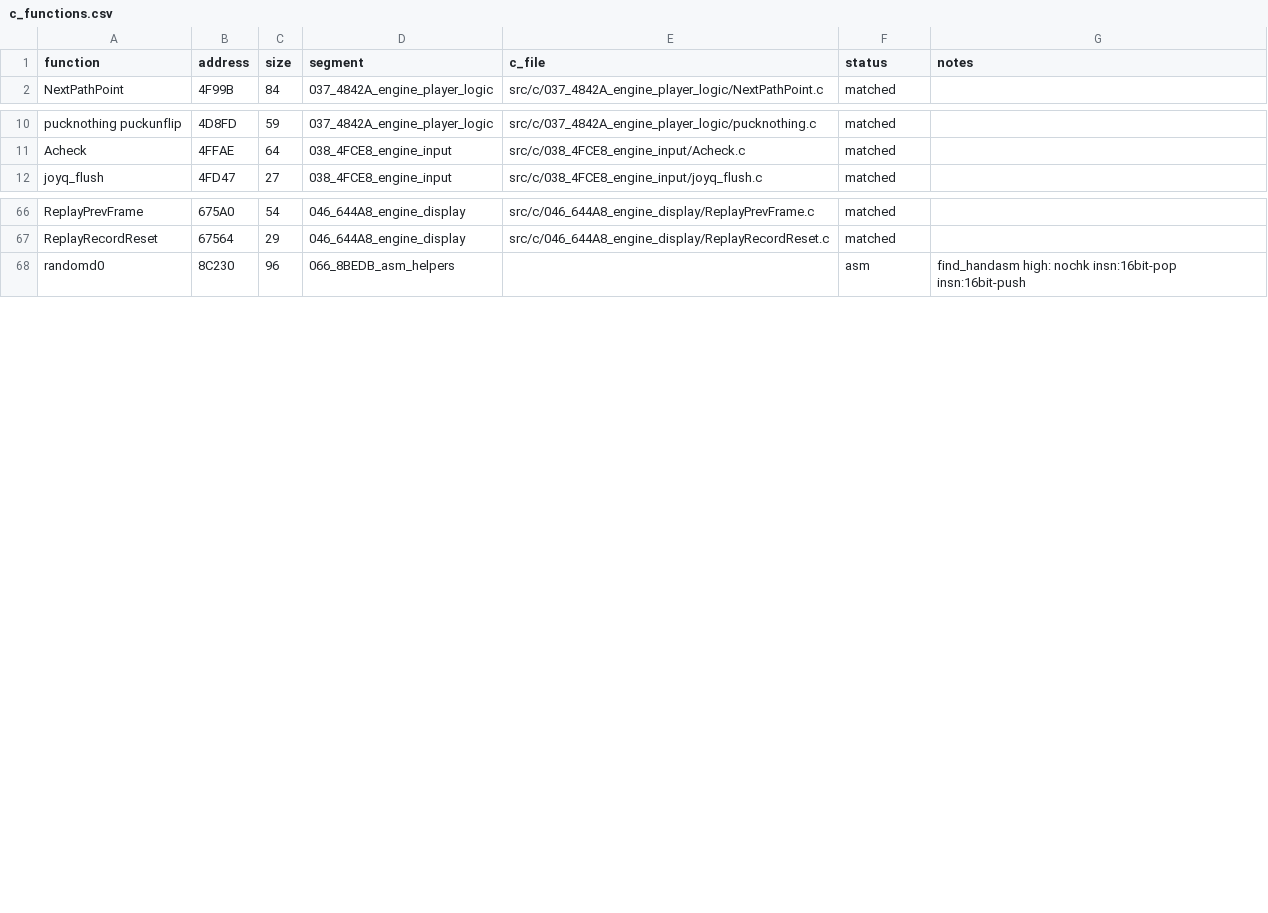
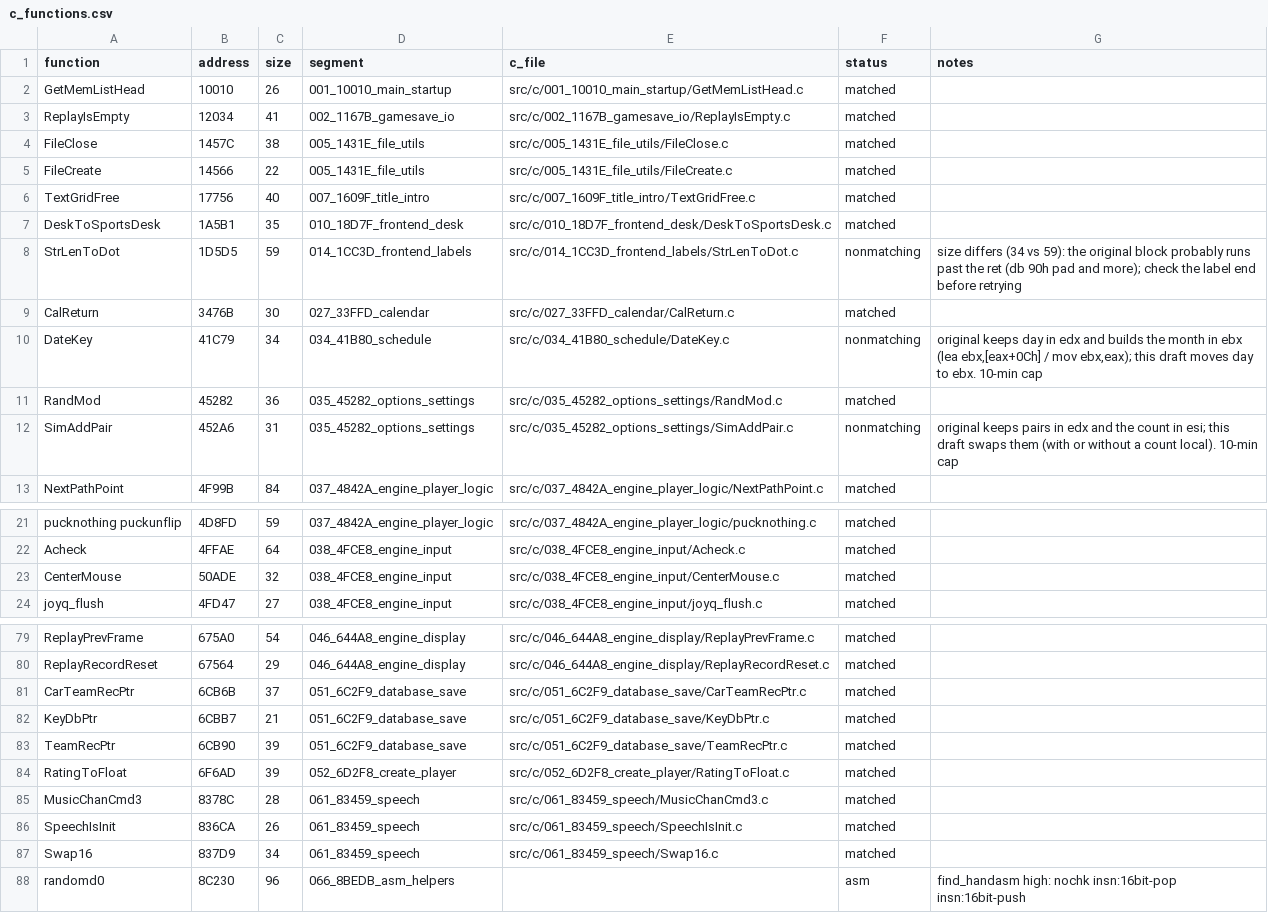
Before and after one commit to abdulahmad/NHL95PC, a CSV file: tools/c_functions.csv, drawn as a sheet; only a part is shown, gaps mark what is left out; the diff covers the shown part only; the diff names each change by its address in the sheet, - before the commit and + after, or states it on an @@ line.

Commit message:
C: 17 small front-end/engine helpers (ReplayIsEmpty, TextGridFree, FileClose, FileCreate, GameTimeStamp, Swap16, RandMod, RatingToFloat, GetMemListHead, SpeechIsInit, MusicChanCmd3, DeskToSportsDesk, CenterMouse, TeamRecPtr, CarTeamRecPtr, KeyDbPtr, CalReturn); DB pointer types in vars.h

```diff
--- a/tools/c_functions.csv
+++ b/tools/c_functions.csv
+row 2: GetMemListHead | 10010 | 26 | 001_10010_main_startup | src/c/001_10010_main_startup/GetMemListHead.c | matched
+row 3: ReplayIsEmpty | 12034 | 41 | 002_1167B_gamesave_io | src/c/002_1167B_gamesave_io/ReplayIsEmpty.c | matched
+row 4: FileClose | 1457C | 38 | 005_1431E_file_utils | src/c/005_1431E_file_utils/FileClose.c | matched
+row 5: FileCreate | 14566 | 22 | 005_1431E_file_utils | src/c/005_1431E_file_utils/FileCreate.c | matched
+row 6: TextGridFree | 17756 | 40 | 007_1609F_title_intro | src/c/007_1609F_title_intro/TextGridFree.c | matched
+row 7: DeskToSportsDesk | 1A5B1 | 35 | 010_18D7F_frontend_desk | src/c/010_18D7F_frontend_desk/DeskToSportsDesk.c | matched
+row 8: StrLenToDot | 1D5D5 | 59 | 014_1CC3D_frontend_labels | src/c/014_1CC3D_frontend_labels/StrLenToDot.c | nonmatching | size differs (34 vs 59): the original block probably runs past the ret (db 90h pad and more); check the label end before retrying
+row 9: CalReturn | 3476B | 30 | 027_33FFD_calendar | src/c/027_33FFD_calendar/CalReturn.c | matched
+row 10: DateKey | 41C79 | 34 | 034_41B80_schedule | src/c/034_41B80_schedule/DateKey.c | nonmatching | original keeps day in edx and builds the month in ebx (lea ebx,[eax+0Ch] / mov ebx,eax); this draft moves day to ebx. 10-min cap
+row 11: RandMod | 45282 | 36 | 035_45282_options_settings | src/c/035_45282_options_settings/RandMod.c | matched
+row 12: SimAddPair | 452A6 | 31 | 035_45282_options_settings | src/c/035_45282_options_settings/SimAddPair.c | nonmatching | original keeps pairs in edx and the count in esi; this draft swaps them (with or without a count local). 10-min cap
+row 23: CenterMouse | 50ADE | 32 | 038_4FCE8_engine_input | src/c/038_4FCE8_engine_input/CenterMouse.c | matched
+row 81: CarTeamRecPtr | 6CB6B | 37 | 051_6C2F9_database_save | src/c/051_6C2F9_database_save/CarTeamRecPtr.c | matched
+row 82: KeyDbPtr | 6CBB7 | 21 | 051_6C2F9_database_save | src/c/051_6C2F9_database_save/KeyDbPtr.c | matched
+row 83: TeamRecPtr | 6CB90 | 39 | 051_6C2F9_database_save | src/c/051_6C2F9_database_save/TeamRecPtr.c | matched
+row 84: RatingToFloat | 6F6AD | 39 | 052_6D2F8_create_player | src/c/052_6D2F8_create_player/RatingToFloat.c | matched
+row 85: MusicChanCmd3 | 8378C | 28 | 061_83459_speech | src/c/061_83459_speech/MusicChanCmd3.c | matched
+row 86: SpeechIsInit | 836CA | 26 | 061_83459_speech | src/c/061_83459_speech/SpeechIsInit.c | matched
+row 87: Swap16 | 837D9 | 34 | 061_83459_speech | src/c/061_83459_speech/Swap16.c | matched
```
Also changed, not shown: 1 added row elsewhere in this file, 37 other files.
